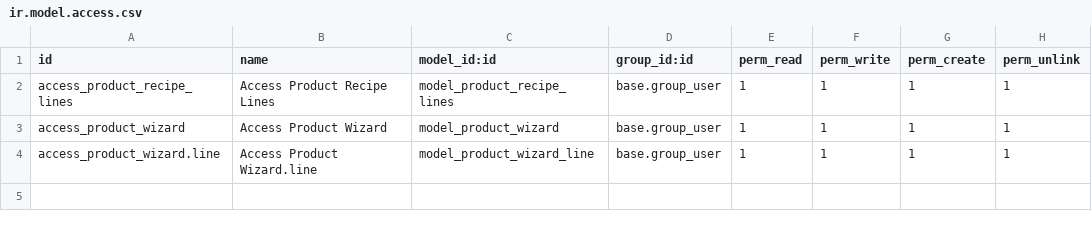
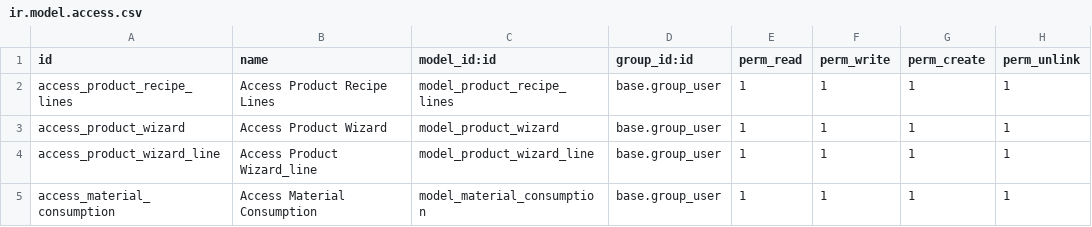
Before and after one commit to CDEVCO/CreativeDev-Co, a CSV file: cd_recipe_material_management/security/ir.model.access.csv, drawn as a sheet.

Commit message:
Add material consumption in recipe management

```diff
--- a/cd_recipe_material_management/security/ir.model.access.csv
+++ b/cd_recipe_material_management/security/ir.model.access.csv
@@ -3,2 +3,3 @@ access_product_recipe_lines,Access Product Recipe Lines,model_product_recipe_lin
 access_product_wizard,Access Product Wizard,model_product_wizard,base.group_user,1,1,1,1
-access_product_wizard.line,Access Product Wizard.line,model_product_wizard_line,base.group_user,1,1,1,1
+access_product_wizard_line,Access Product Wizard_line,model_product_wizard_line,base.group_user,1,1,1,1
+access_material_consumption,Access Material Consumption,model_material_consumption,base.group_user,1,1,1,1
```
Also changed, not shown: 3 other files.
